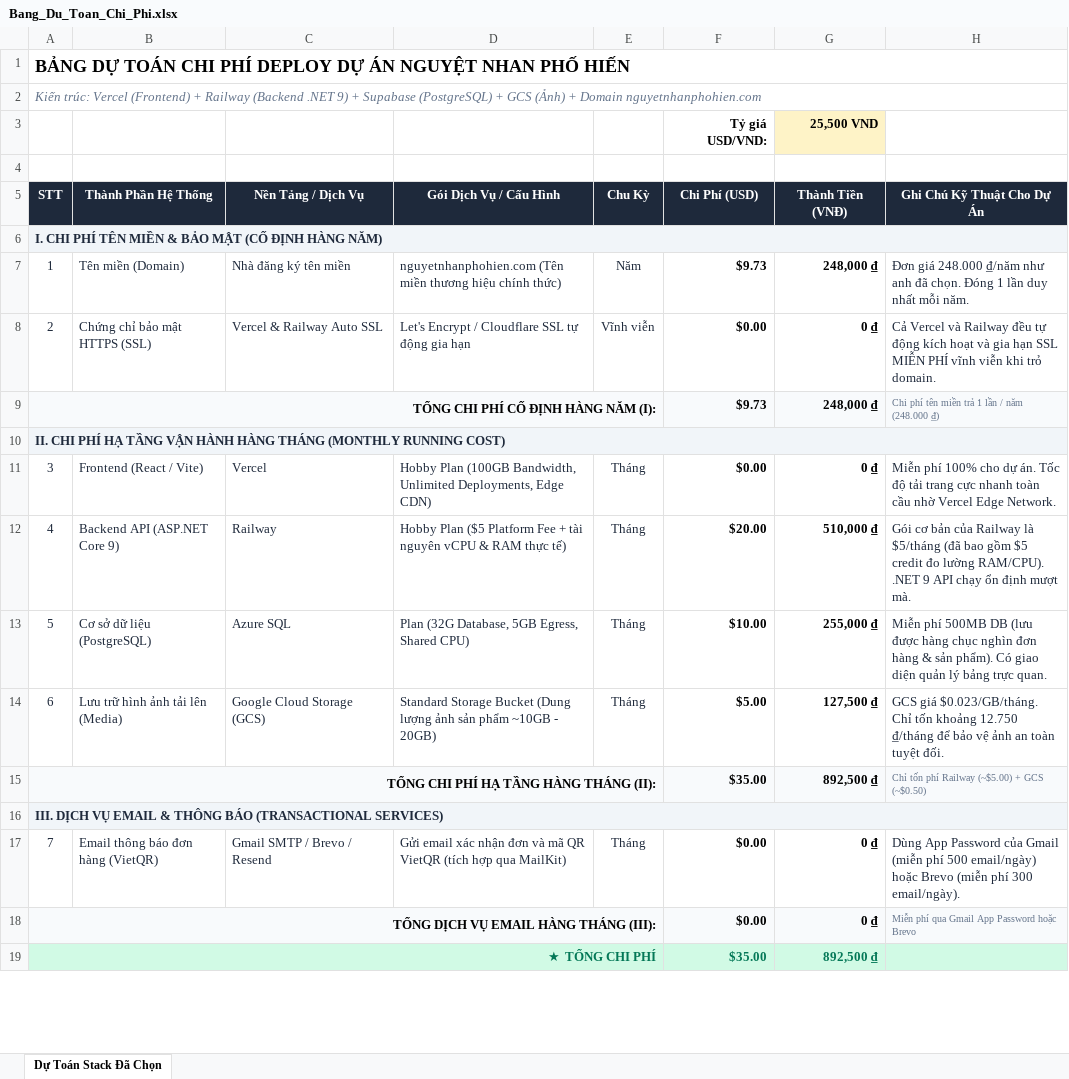
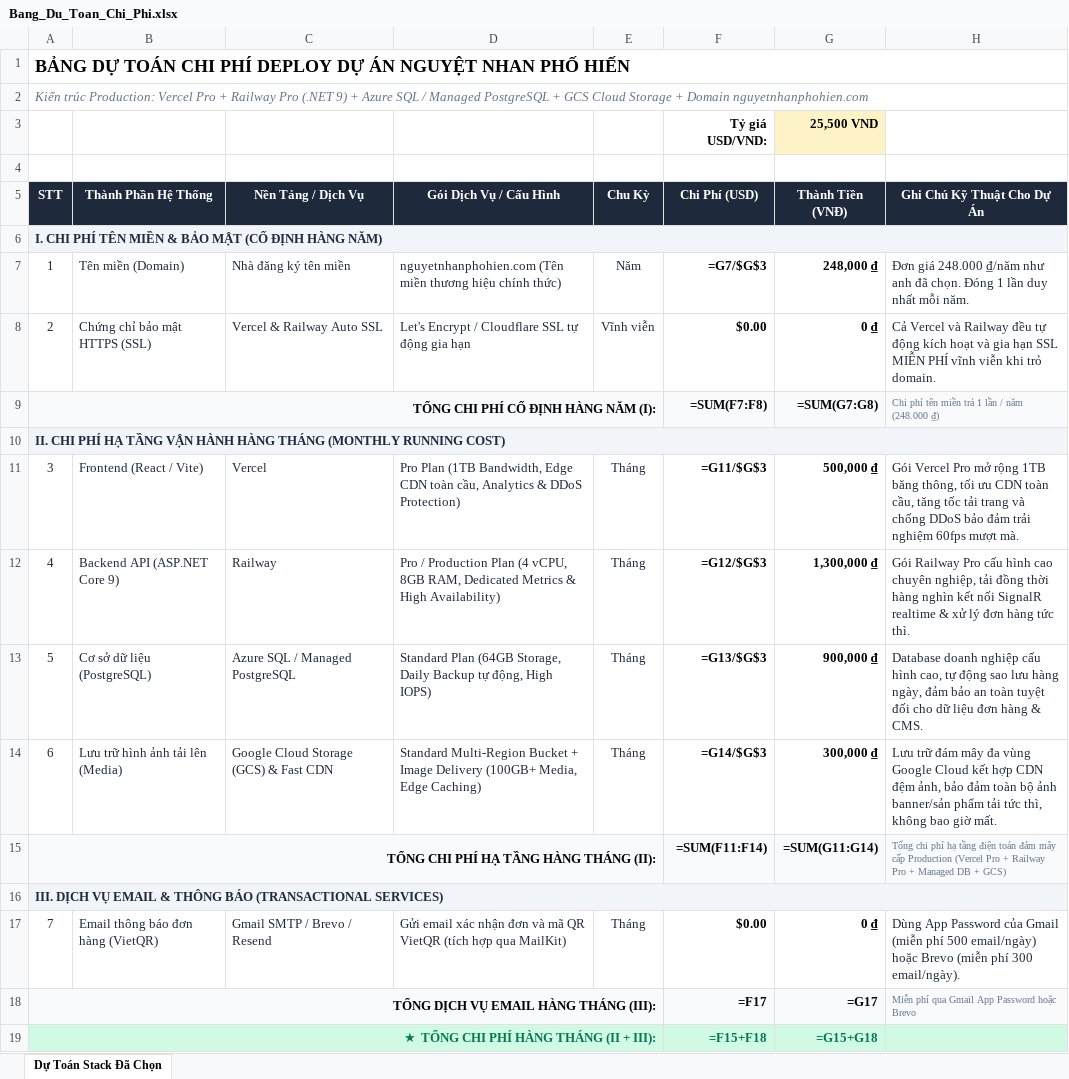
Before and after one commit to nhotungdo/nguyetnhan_phohien, an Excel workbook: Bang_Du_Toan_Chi_Phi.xlsx, sheet Dự Toán Stack Đã Chọn, drawn as a sheet; only a part is shown; values as stored, in another font and other column widths than the file's, no borders; formulas without a stored value are shown as written; charts and pictures not drawn; removed rows and columns are numbered as before the commit, all else as after; the diff covers the shown part only; the diff names each change by its address in the sheet, - before the commit and + after, or states it on an @@ line.

```diff
--- a/Bang_Du_Toan_Chi_Phi.xlsx (sheet Dự Toán Stack Đã Chọn)
+++ b/Bang_Du_Toan_Chi_Phi.xlsx (sheet Dự Toán Stack Đã Chọn)
-A2 (STT): Kiến trúc: Vercel (Frontend) + Railway (Backend .NET 9) + Supabase (PostgreSQL) + GCS (Ảnh) + Domain…
+A2 (STT): Kiến trúc Production: Vercel Pro + Railway Pro (.NET 9) + Azure SQL / Managed PostgreSQL + GCS Cloud Storage + Domain…
-F7 (Chi Phí (USD)): $9.73
+F7 (Chi Phí (USD)): =G7/$G$3
-B9:E9 fill: #F8FAFC
+B9:E9 fill: none
-F9 (Chi Phí (USD)): $9.73
+F9 (Chi Phí (USD)): =SUM(F7:F8)
-G9 (Thành Tiền (VNĐ)): 248,000 ₫
+G9 (Thành Tiền (VNĐ)): =SUM(G7:G8)
-D11 (Gói Dịch Vụ / Cấu Hình): Hobby Plan (100GB Bandwidth, Unlimited Deployments, Edge CDN)
+D11 (Gói Dịch Vụ / Cấu Hình): Pro Plan (1TB Bandwidth, Edge CDN toàn cầu, Analytics & DDoS Protection)
-F11 (Chi Phí (USD)): $0.00
+F11 (Chi Phí (USD)): =G11/$G$3
-G11 (Thành Tiền (VNĐ)): 0 ₫
+G11 (Thành Tiền (VNĐ)): 500,000 ₫
-H11 (Ghi Chú Kỹ Thuật Cho Dự Án): Miễn phí 100% cho dự án. Tốc độ tải trang cực nhanh toàn cầu nhờ Vercel Edge Network.
+H11 (Ghi Chú Kỹ Thuật Cho Dự Án): Gói Vercel Pro mở rộng 1TB băng thông, tối ưu CDN toàn cầu, tăng tốc tải trang và chống DDoS bảo đảm trải nghiệm 60fps mượt mà.
-D12 (Gói Dịch Vụ / Cấu Hình): Hobby Plan ($5 Platform Fee + tài nguyên vCPU & RAM thực tế)
+D12 (Gói Dịch Vụ / Cấu Hình): Pro / Production Plan (4 vCPU, 8GB RAM, Dedicated Metrics & High Availability)
-F12 (Chi Phí (USD)): $20.00
+F12 (Chi Phí (USD)): =G12/$G$3
-G12 (Thành Tiền (VNĐ)): 510,000 ₫
+G12 (Thành Tiền (VNĐ)): 1,300,000 ₫
-H12 (Ghi Chú Kỹ Thuật Cho Dự Án): Gói cơ bản của Railway là $5/tháng (đã bao gồm $5 credit đo lường RAM/CPU). .NET 9 API chạy ổn định mượt mà.
+H12 (Ghi Chú Kỹ Thuật Cho Dự Án): Gói Railway Pro cấu hình cao chuyên nghiệp, tải đồng thời hàng nghìn kết nối SignalR realtime & xử lý đơn hàng tức thì.
-C13 (Nền Tảng / Dịch Vụ): Azure SQL
+C13 (Nền Tảng / Dịch Vụ): Azure SQL / Managed PostgreSQL
-D13 (Gói Dịch Vụ / Cấu Hình): Plan (32G Database, 5GB Egress, Shared CPU)
+D13 (Gói Dịch Vụ / Cấu Hình): Standard Plan (64GB Storage, Daily Backup tự động, High IOPS)
-F13 (Chi Phí (USD)): $10.00
+F13 (Chi Phí (USD)): =G13/$G$3
-G13 (Thành Tiền (VNĐ)): 255,000 ₫
+G13 (Thành Tiền (VNĐ)): 900,000 ₫
-H13 (Ghi Chú Kỹ Thuật Cho Dự Án): Miễn phí 500MB DB (lưu được hàng chục nghìn đơn hàng & sản phẩm). Có giao diện quản lý bảng trực quan.
+H13 (Ghi Chú Kỹ Thuật Cho Dự Án): Database doanh nghiệp cấu hình cao, tự động sao lưu hàng ngày, đảm bảo an toàn tuyệt đối cho dữ liệu đơn hàng & CMS.
-C14 (Nền Tảng / Dịch Vụ): Google Cloud Storage (GCS)
+C14 (Nền Tảng / Dịch Vụ): Google Cloud Storage (GCS) & Fast CDN
-D14 (Gói Dịch Vụ / Cấu Hình): Standard Storage Bucket (Dung lượng ảnh sản phẩm ~10GB - 20GB)
+D14 (Gói Dịch Vụ / Cấu Hình): Standard Multi-Region Bucket + Image Delivery (100GB+ Media, Edge Caching)
-F14 (Chi Phí (USD)): $5.00
+F14 (Chi Phí (USD)): =G14/$G$3
-G14 (Thành Tiền (VNĐ)): 127,500 ₫
+G14 (Thành Tiền (VNĐ)): 300,000 ₫
-H14 (Ghi Chú Kỹ Thuật Cho Dự Án): GCS giá $0.023/GB/tháng. Chỉ tốn khoảng 12.750 ₫/tháng để bảo vệ ảnh an toàn tuyệt đối.
+H14 (Ghi Chú Kỹ Thuật Cho Dự Án): Lưu trữ đám mây đa vùng Google Cloud kết hợp CDN đệm ảnh, bảo đảm toàn bộ ảnh banner/sản phẩm tải tức thì, không bao giờ mất.
-B15:E15 fill: #F8FAFC
+B15:E15 fill: none
-F15 (Chi Phí (USD)): $35.00
+F15 (Chi Phí (USD)): =SUM(F11:F14)
-G15 (Thành Tiền (VNĐ)): 892,500 ₫
+G15 (Thành Tiền (VNĐ)): =SUM(G11:G14)
-H15 (Ghi Chú Kỹ Thuật Cho Dự Án): Chỉ tốn phí Railway (~$5.00) + GCS (~$0.50)
+H15 (Ghi Chú Kỹ Thuật Cho Dự Án): Tổng chi phí hạ tầng điện toán đám mây cấp Production (Vercel Pro + Railway Pro + Managed DB + GCS)
-B18:E18 fill: #F8FAFC
+B18:E18 fill: none
-F18 (Chi Phí (USD)): $0.00
+F18 (Chi Phí (USD)): =F17
-G18 (Thành Tiền (VNĐ)): 0 ₫
+G18 (Thành Tiền (VNĐ)): =G17
-row 19: ★ TỔNG CHI PHÍ |  |  |  |  | $35.00 | 892,500 ₫
+row 19: ★ TỔNG CHI PHÍ HÀNG THÁNG (II + III): |  |  |  |  | =F15+F18 | =G15+G18
```
Also changed, not shown: 1 added row, 1 removed row, 1 edited cell and cell formats elsewhere in this sheet, charts or pictures, 20 other files.
